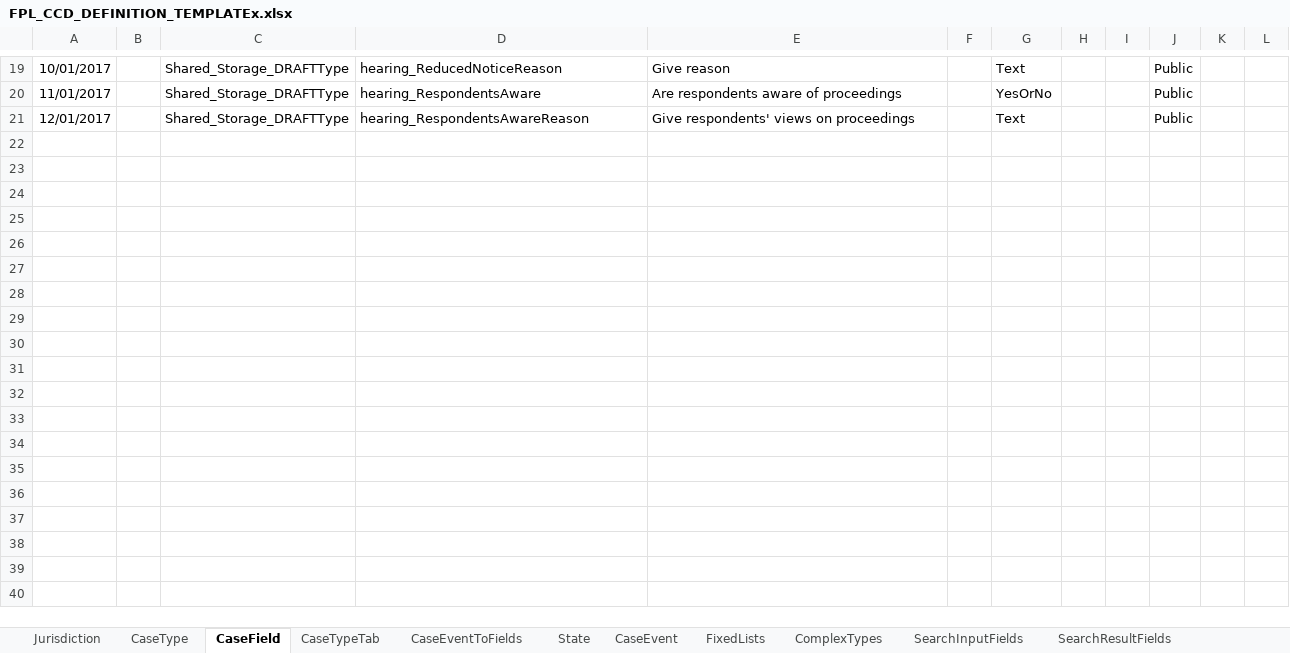
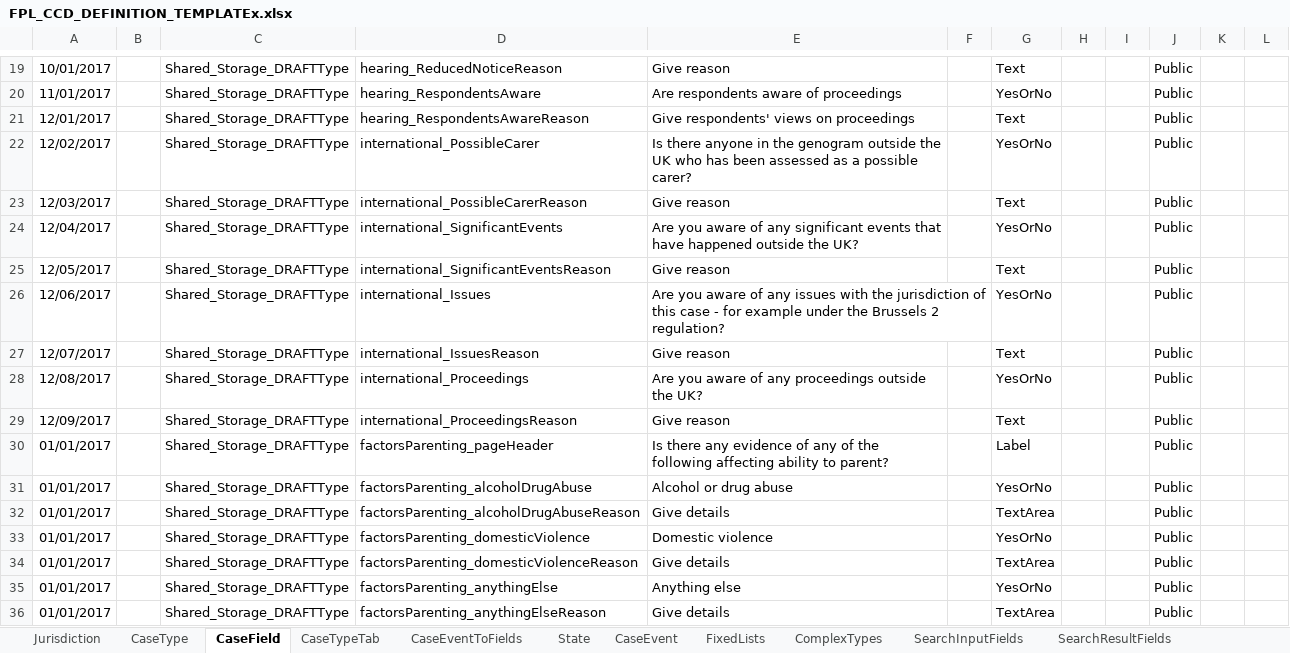
Before and after one commit to hmcts/fpl-ccd-configuration, an Excel workbook: FPL_CCD_DEFINITION_TEMPLATEx.xlsx, sheet CaseField, drawn as a sheet; only a part is shown, gaps mark what is left out; values as stored, in another font and other column widths than the file's, no borders; charts and pictures not drawn; the diff names each change by its address in the sheet, - before the commit and + after, or states it on an @@ line.

Commit message:
FPL-10 added enterFactorsAffectingParenting page object. created e2e tests for optional text areas, fully filling in the application section and leaving the section blank. updated spreadsheet with necessary fields and permissions.

```diff
--- a/FPL_CCD_DEFINITION_TEMPLATEx.xlsx (sheet CaseField)
+++ b/FPL_CCD_DEFINITION_TEMPLATEx.xlsx (sheet CaseField)
+row 22: 12/02/2017 |  | Shared_Storage_DRAFTType | international_PossibleCarer | Is there anyone in the genogram outside the UK who has been assessed as a possible carer? |  | YesOrNo |  |  | Public
+row 23: 12/03/2017 |  | Shared_Storage_DRAFTType | international_PossibleCarerReason | Give reason |  | Text |  |  | Public
+row 24: 12/04/2017 |  | Shared_Storage_DRAFTType | international_SignificantEvents | Are you aware of any significant events that have happened outside the UK? |  | YesOrNo |  |  | Public
+row 25: 12/05/2017 |  | Shared_Storage_DRAFTType | international_SignificantEventsReason | Give reason |  | Text |  |  | Public
+row 26: 12/06/2017 |  | Shared_Storage_DRAFTType | international_Issues | Are you aware of any issues with the jurisdiction of this case - for example under the Brussels 2 regulation? |  | YesOrNo |  |  | Public
+row 27: 12/07/2017 |  | Shared_Storage_DRAFTType | international_IssuesReason | Give reason |  | Text |  |  | Public
+row 28: 12/08/2017 |  | Shared_Storage_DRAFTType | international_Proceedings | Are you aware of any proceedings outside the UK? |  | YesOrNo |  |  | Public
+row 29: 12/09/2017 |  | Shared_Storage_DRAFTType | international_ProceedingsReason | Give reason |  | Text |  |  | Public
+row 30: 01/01/2017 |  | Shared_Storage_DRAFTType | factorsParenting_pageHeader | Is there any evidence of any of the following affecting ability to parent? |  | Label |  |  | Public
+row 31: 01/01/2017 |  | Shared_Storage_DRAFTType | factorsParenting_alcoholDrugAbuse | Alcohol or drug abuse |  | YesOrNo |  |  | Public
+row 32: 01/01/2017 |  | Shared_Storage_DRAFTType | factorsParenting_alcoholDrugAbuseReason | Give details |  | TextArea |  |  | Public
+row 33: 01/01/2017 |  | Shared_Storage_DRAFTType | factorsParenting_domesticViolence | Domestic violence |  | YesOrNo |  |  | Public
+row 34: 01/01/2017 |  | Shared_Storage_DRAFTType | factorsParenting_domesticViolenceReason | Give details |  | TextArea |  |  | Public
+row 35: 01/01/2017 |  | Shared_Storage_DRAFTType | factorsParenting_anythingElse | Anything else |  | YesOrNo |  |  | Public
+row 36: 01/01/2017 |  | Shared_Storage_DRAFTType | factorsParenting_anythingElseReason | Give details |  | TextArea |  |  | Public
```
Also changed, not shown: sheet CaseEventToFields, sheet AuthorisationCaseField, sheet UserProfile, sheet CaseTypeTab, 3 other files.
